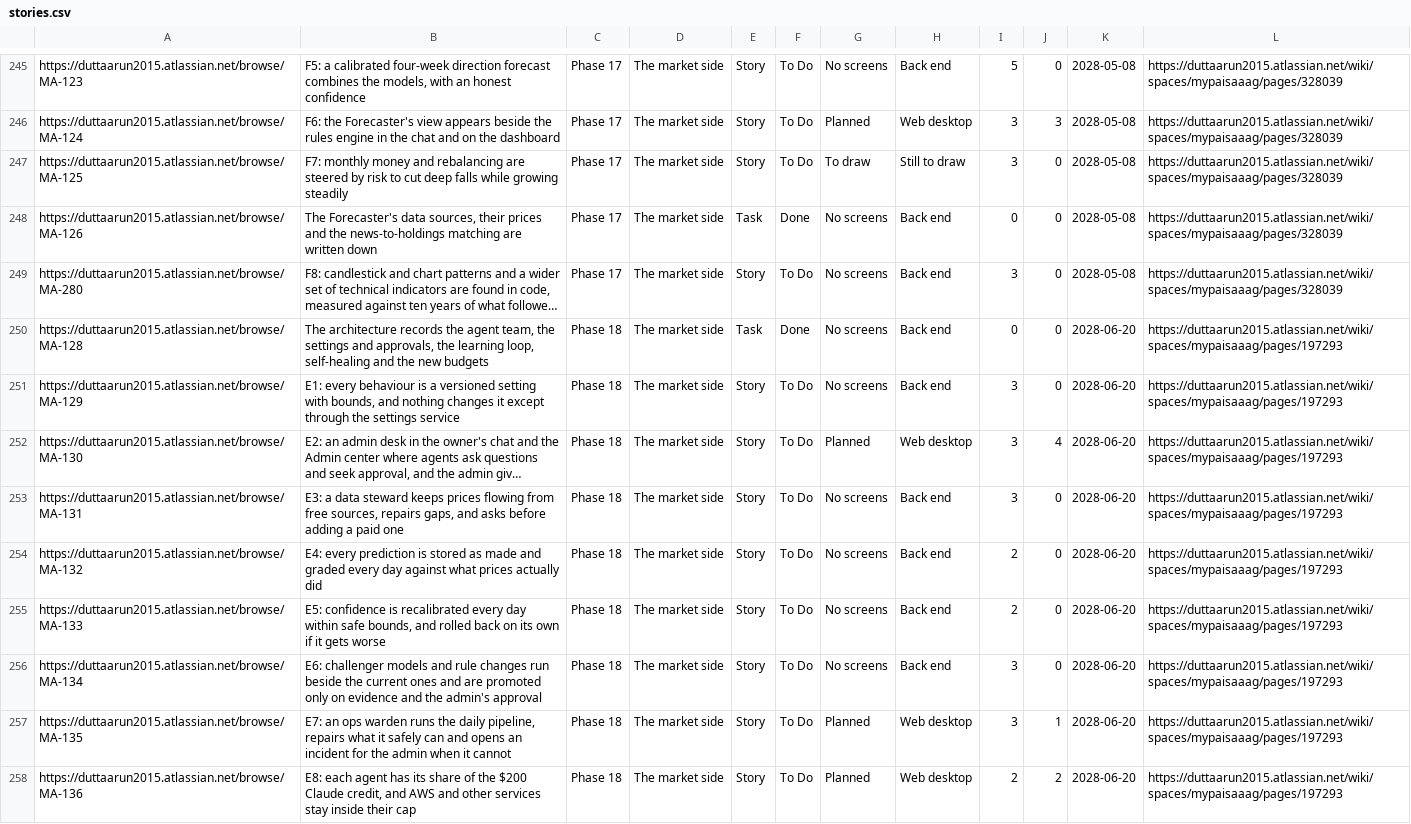
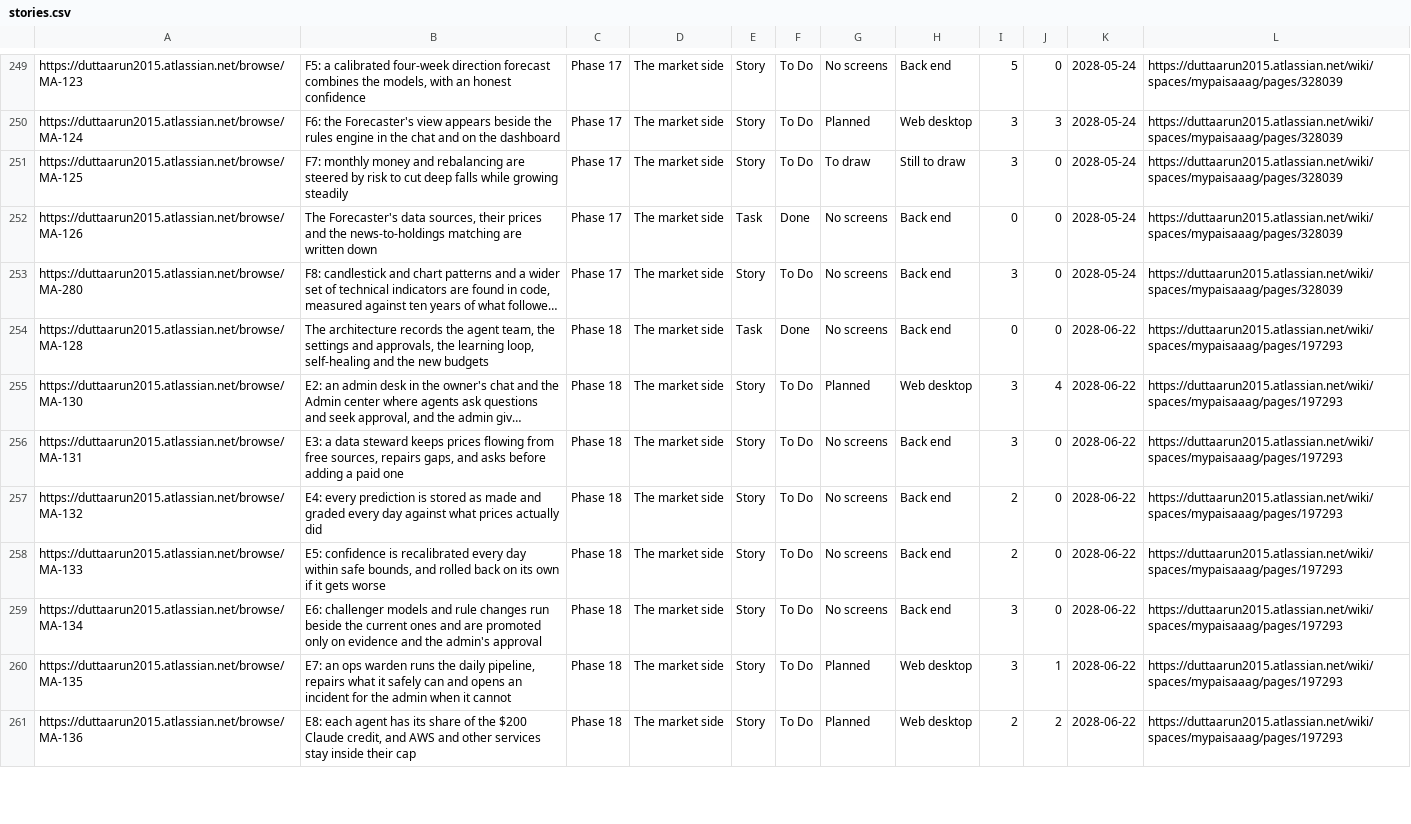
Before and after one commit to gilipersonal/mypaisa-agent, a CSV file: docs/confluence/stories.csv, drawn as a sheet; only a part is shown, gaps mark what is left out; long unchanged cells end in …; removed rows and columns are numbered as before the commit, all else as after; the diff covers the shown part only; the diff names each change by its address in the sheet, - before the commit and + after, or states it on an @@ line.

Commit message:
MA-275: Keep the Excel importer (MA-111) for the years of history, with how Claude Code hands it to the chat open; move E1, E9 and E10 to phase 9, straight after the whole wealth; the phase 9 tests say four currencies

```diff
--- a/docs/confluence/stories.csv
+++ b/docs/confluence/stories.csv
-K249:K253: 2028-05-08
+K249:K253: 2028-05-24
-K254: 2028-06-20
+K254: 2028-06-22
-row 251: https://duttaarun2015.atlassian.net/browse/MA-129 | E1: every behaviour is a versioned setting with bounds, and nothing changes it except through the settings service | Phase 18 | The market side | Story | To Do | No screens | Back end | 3 | 0 | 2028-06-20 | https://duttaarun2015.atlassian.net/wiki/spaces/mypaisaaag/pages/197293
-K255:K261: 2028-06-20
+K255:K261: 2028-06-22
```
Also changed, not shown: 4 added rows, 2 removed rows and 61 edited cells elsewhere in this file, 45 other files.
